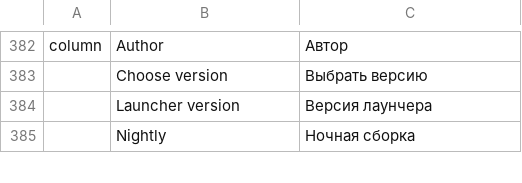
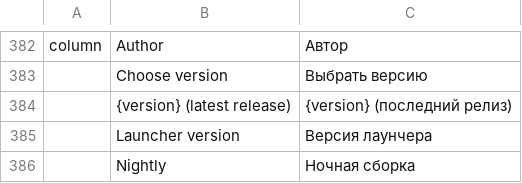
Before and after one commit to tpawley2001/craft-launcher, a TSV file: crates/ui-egui/src/i18n/ru.tsv, drawn as a sheet; only a part is shown, gaps mark what is left out.

```diff
--- a/crates/ui-egui/src/i18n/ru.tsv
+++ b/crates/ui-egui/src/i18n/ru.tsv
@@ -383,2 +383,3 @@ column	Author	Автор
 	Choose version	Выбрать версию
+	{version} (latest release)	{version} (последний релиз)
 	Launcher version	Версия лаунчера
```
Also changed, not shown: crates/ui-egui/src/i18n/cs.tsv, crates/ui-egui/src/i18n/fr.tsv, 9 other files.
